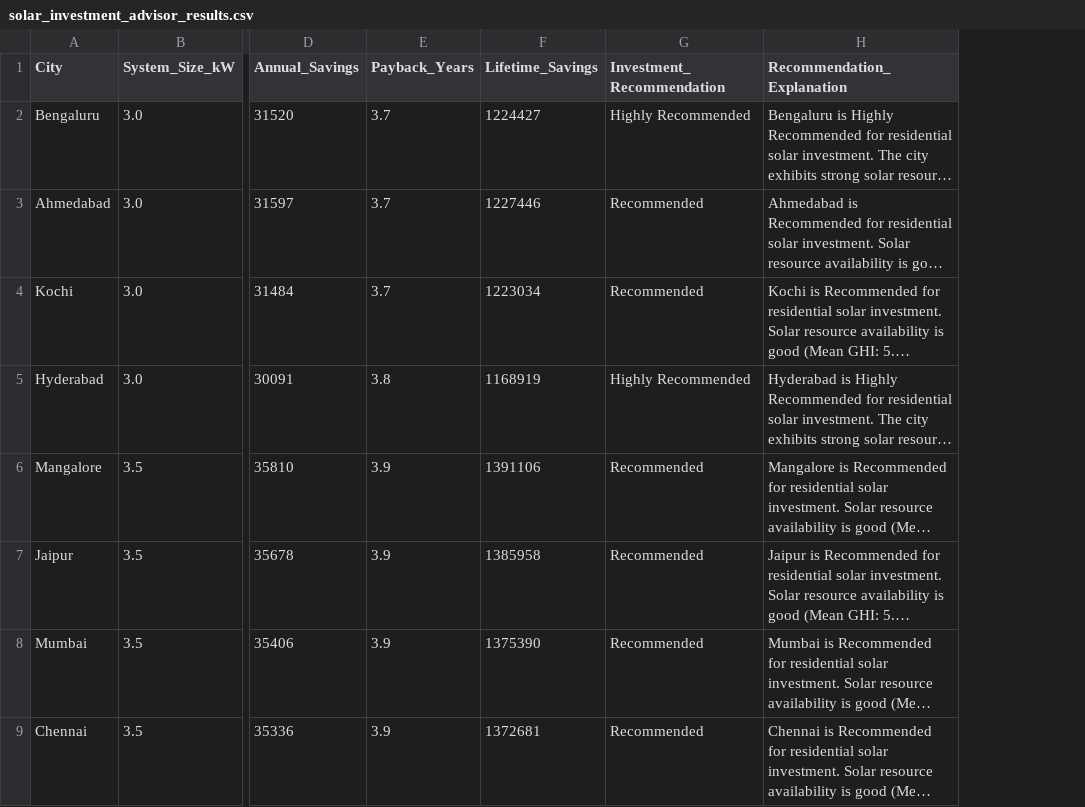
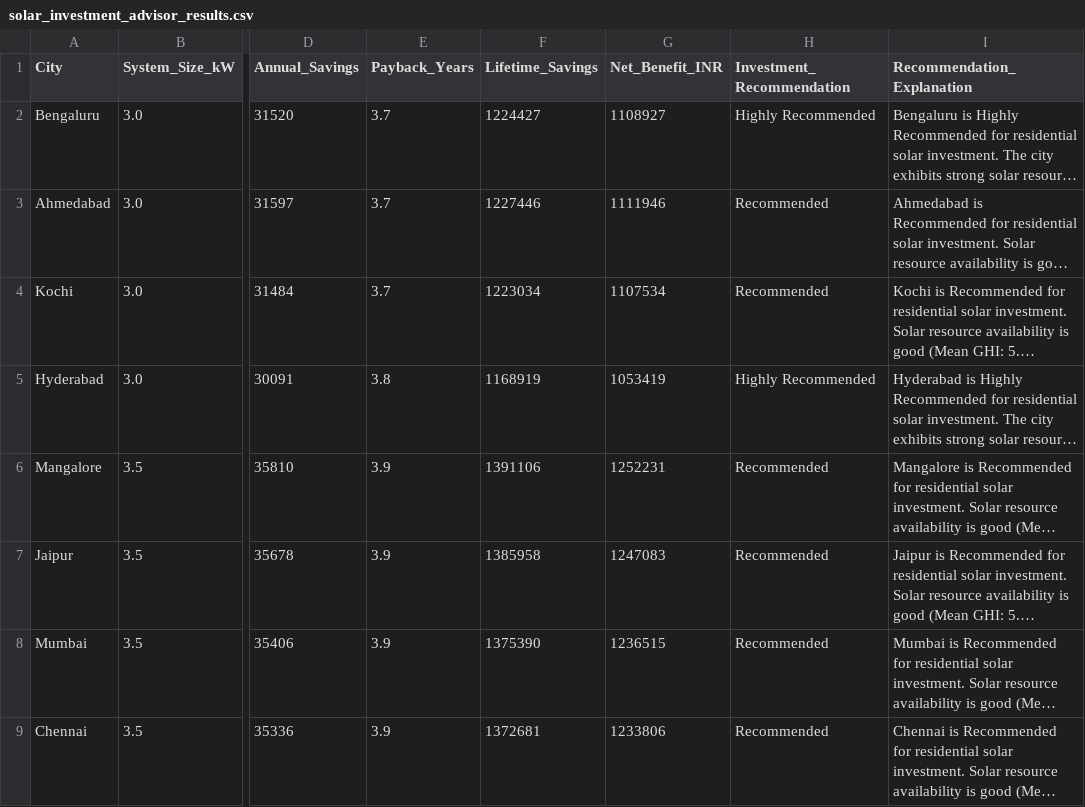
Before and after one commit to Koushik-ram-tech/Climate-Driven-Solar-Energy-Analytics, a CSV file: outputs/nb12_advisor/solar_investment_advisor_results.csv, drawn as a sheet; only a part is shown, gaps mark what is left out; long unchanged cells end in …; the diff names each change by its address in the sheet, - before the commit and + after, or states it on an @@ line.

Commit message:
Enhance NB12 solar investment advisor workflow and validation

```diff
--- a/outputs/nb12_advisor/solar_investment_advisor_results.csv
+++ b/outputs/nb12_advisor/solar_investment_advisor_results.csv
+column G (Net_Benefit_INR), rows 2-9: 1108927 | 1111946 | 1107534 | 1053419 | 1252231 | 1247083 | 1236515 | 1233806
```
Also changed, not shown: 1 other file.
